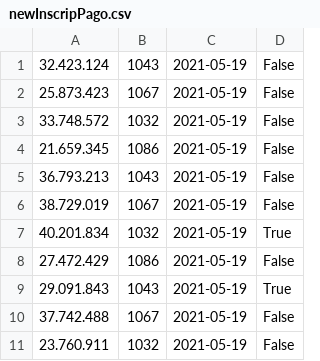
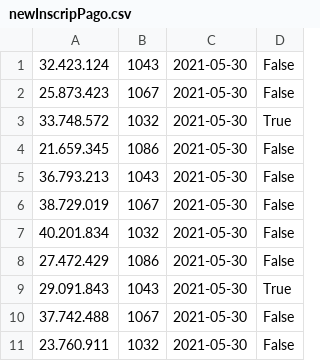
Before and after one commit to germanalvarez777/Unidad-3, a CSV file: newInscripPago.csv, drawn as a sheet.

```diff
--- a/newInscripPago.csv
+++ b/newInscripPago.csv
@@ -1,11 +1,11 @@
-32.423.124;1043;2021-05-19;False
-25.873.423;1067;2021-05-19;False
-33.748.572;1032;2021-05-19;False
-21.659.345;1086;2021-05-19;False
-36.793.213;1043;2021-05-19;False
-38.729.019;1067;2021-05-19;False
-40.201.834;1032;2021-05-19;True
-27.472.429;1086;2021-05-19;False
-29.091.843;1043;2021-05-19;True
-37.742.488;1067;2021-05-19;False
-23.760.911;1032;2021-05-19;False
+32.423.124;1043;2021-05-30;False
+25.873.423;1067;2021-05-30;False
+33.748.572;1032;2021-05-30;True
+21.659.345;1086;2021-05-30;False
+36.793.213;1043;2021-05-30;False
+38.729.019;1067;2021-05-30;False
+40.201.834;1032;2021-05-30;False
+27.472.429;1086;2021-05-30;False
+29.091.843;1043;2021-05-30;True
+37.742.488;1067;2021-05-30;False
+23.760.911;1032;2021-05-30;False
```
Also changed, not shown: 4 other files.
